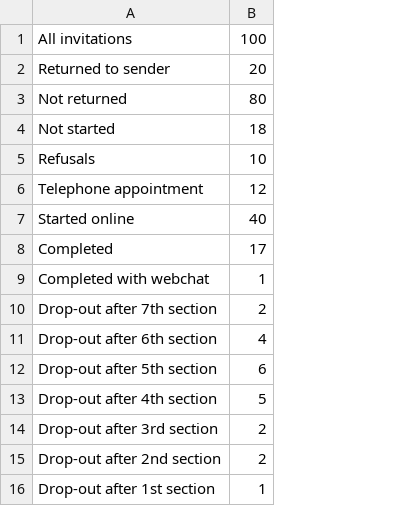
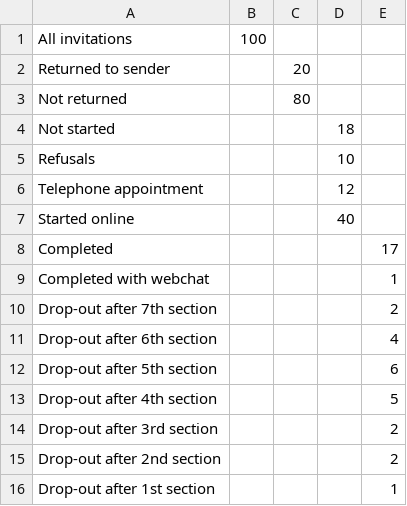
Before and after one commit to flashman46/surveymi, a CSV file: ONS_web_MI_user_journeys.csv, drawn as a sheet; addresses are those after the commit; the diff names each change by its address in the sheet, - before the commit and + after, or states it on an @@ line.

Commit message:
Add files via upload

```diff
--- a/ONS_web_MI_user_journeys.csv
+++ b/ONS_web_MI_user_journeys.csv
+column B, row 1: 100
+column C, rows 2-3: 20 | 80
+column D, rows 4-7: 18 | 10 | 12 | 40
-E1: 100
+E1: (empty)
-E2: 20
+E2: (empty)
-E3: 80
+E3: (empty)
-E4: 18
+E4: (empty)
-E5: 10
+E5: (empty)
-E6: 12
+E6: (empty)
-E7: 40
+E7: (empty)
```
